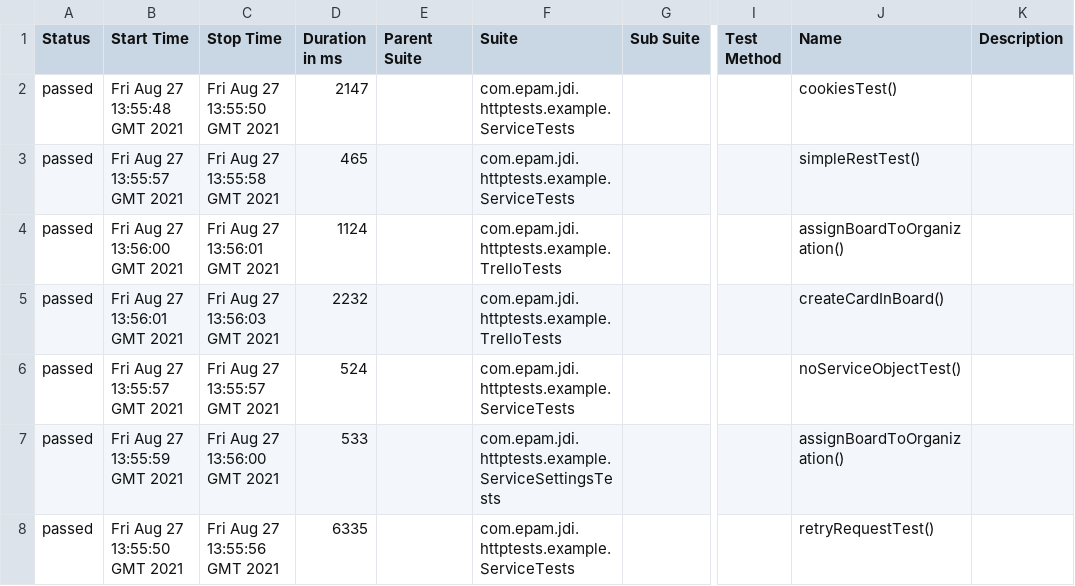
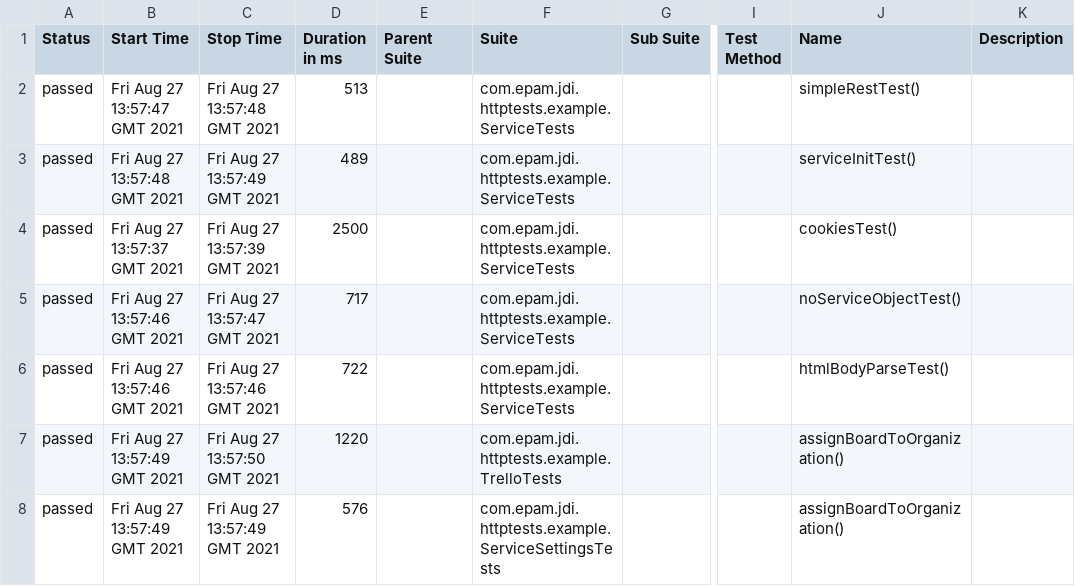
Before and after one commit to jdi-templates/jdi-dark-junit-template, a CSV file: 2/data/suites.csv, drawn as a sheet; only a part is shown, gaps mark what is left out; the diff covers the shown part only; the diff names each change by its address in the sheet, - before the commit and + after, or states it on an @@ line.

```diff
--- a/2/data/suites.csv
+++ b/2/data/suites.csv
-B2 (Start Time): Fri Aug 27 13:55:48 GMT 2021
+B2 (Start Time): Fri Aug 27 13:57:47 GMT 2021
-C2 (Stop Time): Fri Aug 27 13:55:50 GMT 2021
+C2 (Stop Time): Fri Aug 27 13:57:48 GMT 2021
-D2 (Duration in ms): 2147
+D2 (Duration in ms): 513
-J2 (Name): cookiesTest()
+J2 (Name): simpleRestTest()
-B3 (Start Time): Fri Aug 27 13:55:57 GMT 2021
+B3 (Start Time): Fri Aug 27 13:57:48 GMT 2021
-C3 (Stop Time): Fri Aug 27 13:55:58 GMT 2021
+C3 (Stop Time): Fri Aug 27 13:57:49 GMT 2021
-D3 (Duration in ms): 465
+D3 (Duration in ms): 489
-J3 (Name): simpleRestTest()
+J3 (Name): serviceInitTest()
-B4 (Start Time): Fri Aug 27 13:56:00 GMT 2021
+B4 (Start Time): Fri Aug 27 13:57:37 GMT 2021
-C4 (Stop Time): Fri Aug 27 13:56:01 GMT 2021
+C4 (Stop Time): Fri Aug 27 13:57:39 GMT 2021
-D4 (Duration in ms): 1124
+D4 (Duration in ms): 2500
-F4:F5 (Suite): com.epam.jdi.httptests.example.TrelloTests
+F4:F5 (Suite): com.epam.jdi.httptests.example.ServiceTests
-J4 (Name): assignBoardToOrganization()
+J4 (Name): cookiesTest()
-B5 (Start Time): Fri Aug 27 13:56:01 GMT 2021
+B5 (Start Time): Fri Aug 27 13:57:46 GMT 2021
-C5 (Stop Time): Fri Aug 27 13:56:03 GMT 2021
+C5 (Stop Time): Fri Aug 27 13:57:47 GMT 2021
-D5 (Duration in ms): 2232
+D5 (Duration in ms): 717
-J5 (Name): createCardInBoard()
+J5 (Name): noServiceObjectTest()
-B6 (Start Time): Fri Aug 27 13:55:57 GMT 2021
+B6 (Start Time): Fri Aug 27 13:57:46 GMT 2021
-C6 (Stop Time): Fri Aug 27 13:55:57 GMT 2021
+C6 (Stop Time): Fri Aug 27 13:57:46 GMT 2021
-D6 (Duration in ms): 524
+D6 (Duration in ms): 722
-J6 (Name): noServiceObjectTest()
+J6 (Name): htmlBodyParseTest()
-B7 (Start Time): Fri Aug 27 13:55:59 GMT 2021
+B7 (Start Time): Fri Aug 27 13:57:49 GMT 2021
-C7 (Stop Time): Fri Aug 27 13:56:00 GMT 2021
+C7 (Stop Time): Fri Aug 27 13:57:50 GMT 2021
-D7 (Duration in ms): 533
+D7 (Duration in ms): 1220
-F7 (Suite): com.epam.jdi.httptests.example.ServiceSettingsTests
+F7 (Suite): com.epam.jdi.httptests.example.TrelloTests
-B8 (Start Time): Fri Aug 27 13:55:50 GMT 2021
+B8 (Start Time): Fri Aug 27 13:57:49 GMT 2021
-C8 (Stop Time): Fri Aug 27 13:55:56 GMT 2021
+C8 (Stop Time): Fri Aug 27 13:57:49 GMT 2021
-D8 (Duration in ms): 6335
+D8 (Duration in ms): 576
-F8 (Suite): com.epam.jdi.httptests.example.ServiceTests
+F8 (Suite): com.epam.jdi.httptests.example.ServiceSettingsTests
-J8 (Name): retryRequestTest()
+J8 (Name): assignBoardToOrganization()
```
Also changed, not shown: 12 edited cells elsewhere in this file, 27 other files.
